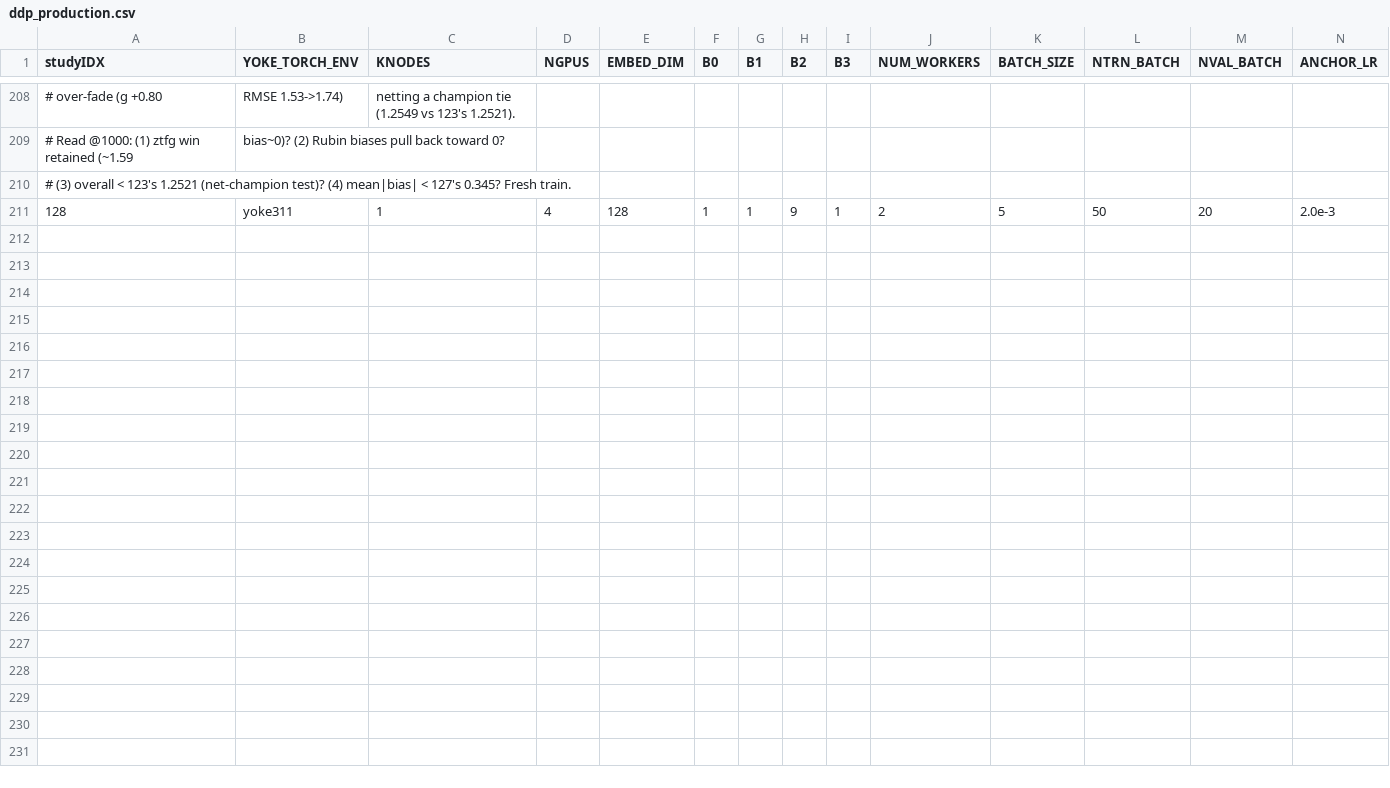
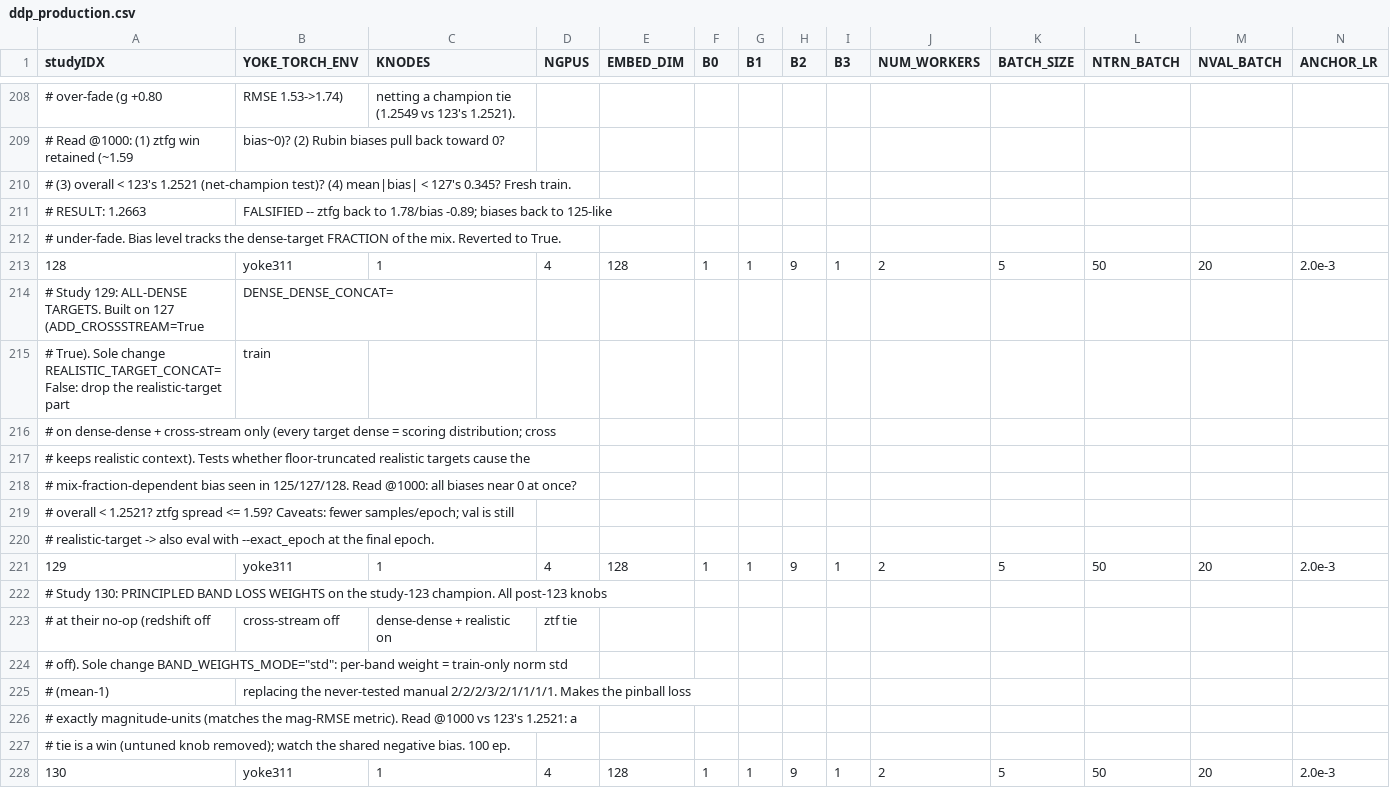
Before and after one commit to atoivonen13/Yoke, a CSV file: applications/harnesses/KN_loderunner/ddp_production.csv, drawn as a sheet; only a part is shown, gaps mark what is left out; rows hold the shown columns only; the diff names each change by its address in the sheet, - before the commit and + after, or states it on an @@ line.

Commit message:
130 loss weighting

```diff
--- a/applications/harnesses/KN_loderunner/ddp_production.csv
+++ b/applications/harnesses/KN_loderunner/ddp_production.csv
+row 211: # RESULT: 1.2663 | FALSIFIED -- ztfg back to 1.78/bias -0.89; biases back to 125-like
+row 212: # under-fade. Bias level tracks the dense-target FRACTION of the mix. Reverted to True.
+row 214: # Study 129: ALL-DENSE TARGETS. Built on 127 (ADD_CROSSSTREAM=True | DENSE_DENSE_CONCAT=
+row 215: # True). Sole change REALISTIC_TARGET_CONCAT=False: drop the realistic-target part | train
+row 216: # on dense-dense + cross-stream only (every target dense = scoring distribution; cross
+row 217: # keeps realistic context). Tests whether floor-truncated realistic targets cause the
+row 218: # mix-fraction-dependent bias seen in 125/127/128. Read @1000: all biases near 0 at once?
+row 219: # overall < 1.2521? ztfg spread <= 1.59? Caveats: fewer samples/epoch; val is still
+row 220: # realistic-target -> also eval with --exact_epoch at the final epoch.
+row 221: 129 | yoke311 | 1 | 4 | 128 | 1 | 1 | 9 | 1 | 2 | 5 | 50 | 20 | 2.0e-3
+row 222: # Study 130: PRINCIPLED BAND LOSS WEIGHTS on the study-123 champion. All post-123 knobs
+row 223: # at their no-op (redshift off | cross-stream off | dense-dense + realistic on | ztf tie
+row 224: # off). Sole change BAND_WEIGHTS_MODE="std": per-band weight = train-only norm std
+row 225: # (mean-1) | replacing the never-tested manual 2/2/2/3/2/1/1/1/1. Makes the pinball loss
+row 226: # exactly magnitude-units (matches the mag-RMSE metric). Read @1000 vs 123's 1.2521: a
+row 227: # tie is a win (untuned knob removed); watch the shared negative bias. 100 ep.
+row 228: 130 | yoke311 | 1 | 4 | 128 | 1 | 1 | 9 | 1 | 2 | 5 | 50 | 20 | 2.0e-3
```
Also changed, not shown: 2 other files.
